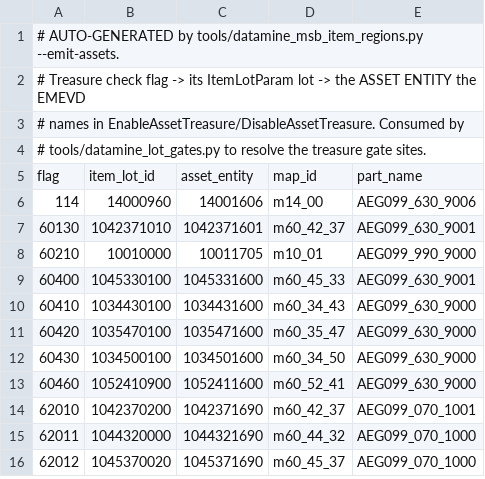
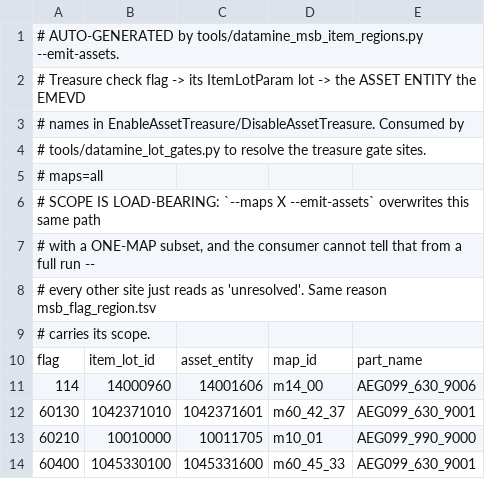
Before and after one commit to 4laric/er-archipelago, a TSV file: greenfield/treasure_assets.tsv, drawn as a sheet; only a part is shown; the shorter side is filled out with more unchanged rows.

Commit message:
rescan

```diff
--- a/greenfield/treasure_assets.tsv
+++ b/greenfield/treasure_assets.tsv
@@ -4,2 +4,7 @@
 # tools/datamine_lot_gates.py to resolve the treasure gate sites.
+# maps=all
+# SCOPE IS LOAD-BEARING: `--maps X --emit-assets` overwrites this same path
+# with a ONE-MAP subset, and the consumer cannot tell that from a full run --
+# every other site just reads as 'unresolved'. Same reason msb_flag_region.tsv
+# carries its scope.
 flag	item_lot_id	asset_entity	map_id	part_name
```
